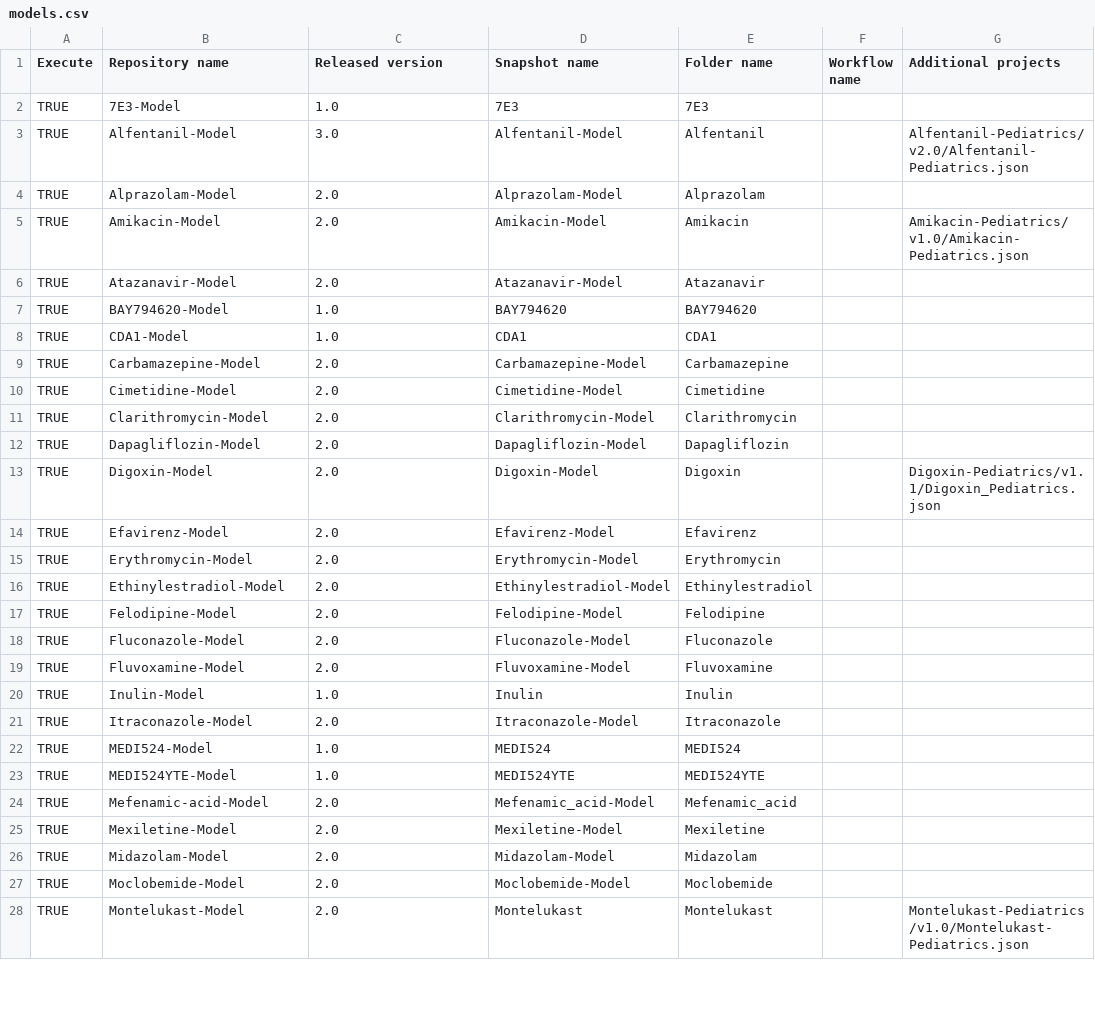
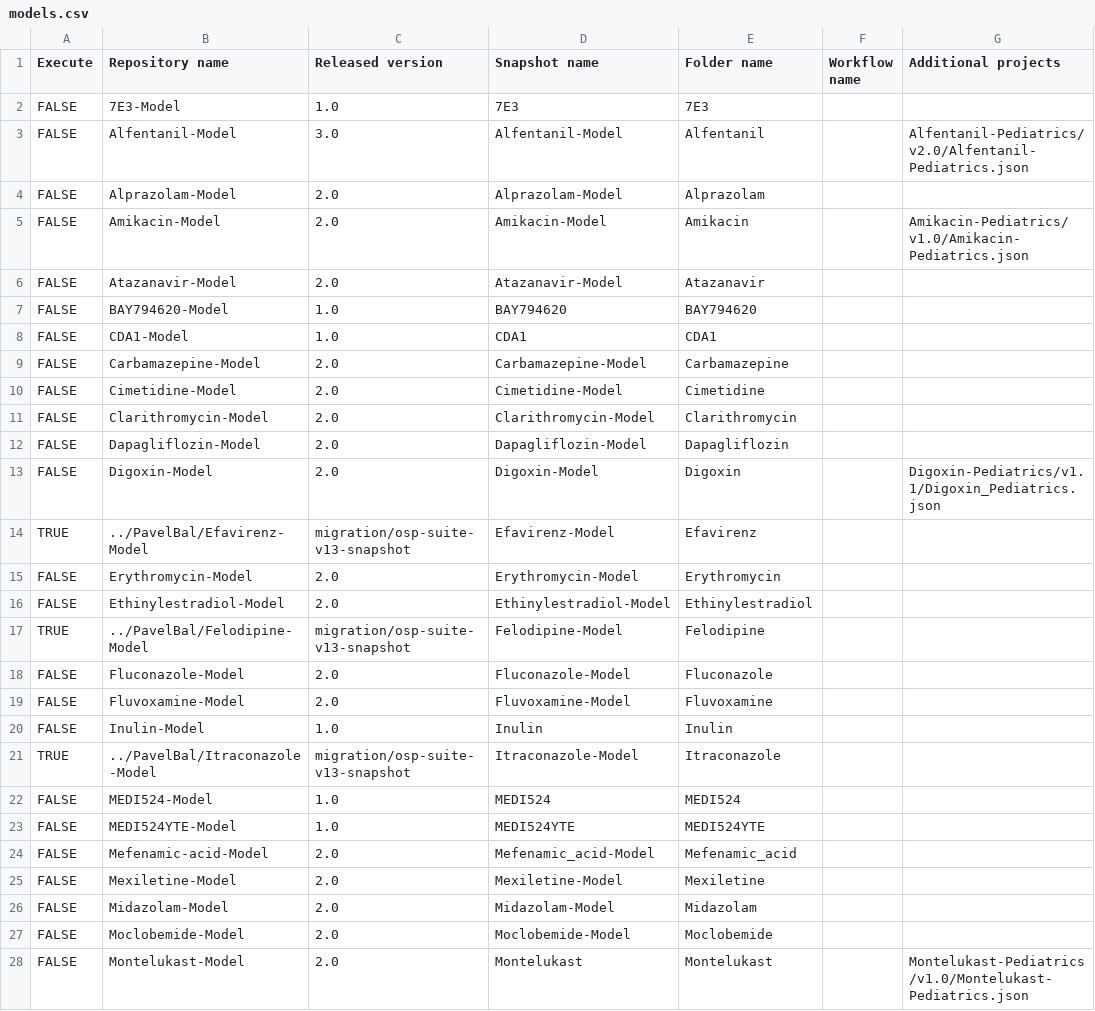
Before and after one commit to Open-Systems-Pharmacology/OSP-PBPK-Model-Library, a CSV file: models.csv, drawn as a sheet; only a part is shown; the diff covers the shown part only.

Commit message:
Update models.csv

```diff
--- a/models.csv
+++ b/models.csv
@@ -1,28 +1,28 @@
 Execute,Repository name,Released version,Snapshot name,Folder name,Workflow name,Additional projects
-TRUE,7E3-Model,1.0,7E3,7E3,,
-TRUE,Alfentanil-Model,3.0,Alfentanil-Model,Alfentanil,,Alfentanil-Pediatrics/v2.0/Alfentanil-Pediatrics.json
-TRUE,Alprazolam-Model,2.0,Alprazolam-Model,Alprazolam,,
-TRUE,Amikacin-Model,2.0,Amikacin-Model,Amikacin,,Amikacin-Pediatrics/v1.0/Amikacin-Pediatrics.json
-TRUE,Atazanavir-Model,2.0,Atazanavir-Model,Atazanavir,,
-TRUE,BAY794620-Model,1.0,BAY794620,BAY794620,,
-TRUE,CDA1-Model,1.0,CDA1,CDA1,,
-TRUE,Carbamazepine-Model,2.0,Carbamazepine-Model,Carbamazepine,,
-TRUE,Cimetidine-Model,2.0,Cimetidine-Model,Cimetidine,,
-TRUE,Clarithromycin-Model,2.0,Clarithromycin-Model,Clarithromycin,,
-TRUE,Dapagliflozin-Model,2.0,Dapagliflozin-Model,Dapagliflozin,,
-TRUE,Digoxin-Model,2.0,Digoxin-Model,Digoxin,,Digoxin-Pediatrics/v1.1/Digoxin_Pediatrics.json
-TRUE,Efavirenz-Model,2.0,Efavirenz-Model,Efavirenz,,
-TRUE,Erythromycin-Model,2.0,Erythromycin-Model,Erythromycin,,
-TRUE,Ethinylestradiol-Model,2.0,Ethinylestradiol-Model,Ethinylestradiol,,
-TRUE,Felodipine-Model,2.0,Felodipine-Model,Felodipine,,
-TRUE,Fluconazole-Model,2.0,Fluconazole-Model,Fluconazole,,
-TRUE,Fluvoxamine-Model,2.0,Fluvoxamine-Model,Fluvoxamine,,
-TRUE,Inulin-Model,1.0,Inulin,Inulin,,
-TRUE,Itraconazole-Model,2.0,Itraconazole-Model,Itraconazole,,
-TRUE,MEDI524-Model,1.0,MEDI524,MEDI524,,
-TRUE,MEDI524YTE-Model,1.0,MEDI524YTE,MEDI524YTE,,
-TRUE,Mefenamic-acid-Model,2.0,Mefenamic_acid-Model,Mefenamic_acid,,
-TRUE,Mexiletine-Model,2.0,Mexiletine-Model,Mexiletine,,
-TRUE,Midazolam-Model,2.0,Midazolam-Model,Midazolam,,
-TRUE,Moclobemide-Model,2.0,Moclobemide-Model,Moclobemide,,
-TRUE,Montelukast-Model,2.0,Montelukast,Montelukast,,Montelukast-Pediatrics/v1.0/Montelukast-Pediatrics.json
+FALSE,7E3-Model,1.0,7E3,7E3,,
+FALSE,Alfentanil-Model,3.0,Alfentanil-Model,Alfentanil,,Alfentanil-Pediatrics/v2.0/Alfentanil-Pediatrics.json
+FALSE,Alprazolam-Model,2.0,Alprazolam-Model,Alprazolam,,
+FALSE,Amikacin-Model,2.0,Amikacin-Model,Amikacin,,Amikacin-Pediatrics/v1.0/Amikacin-Pediatrics.json
+FALSE,Atazanavir-Model,2.0,Atazanavir-Model,Atazanavir,,
+FALSE,BAY794620-Model,1.0,BAY794620,BAY794620,,
+FALSE,CDA1-Model,1.0,CDA1,CDA1,,
+FALSE,Carbamazepine-Model,2.0,Carbamazepine-Model,Carbamazepine,,
+FALSE,Cimetidine-Model,2.0,Cimetidine-Model,Cimetidine,,
+FALSE,Clarithromycin-Model,2.0,Clarithromycin-Model,Clarithromycin,,
+FALSE,Dapagliflozin-Model,2.0,Dapagliflozin-Model,Dapagliflozin,,
+FALSE,Digoxin-Model,2.0,Digoxin-Model,Digoxin,,Digoxin-Pediatrics/v1.1/Digoxin_Pediatrics.json
+TRUE,../PavelBal/Efavirenz-Model,migration/osp-suite-v13-snapshot,Efavirenz-Model,Efavirenz,,
+FALSE,Erythromycin-Model,2.0,Erythromycin-Model,Erythromycin,,
+FALSE,Ethinylestradiol-Model,2.0,Ethinylestradiol-Model,Ethinylestradiol,,
+TRUE,../PavelBal/Felodipine-Model,migration/osp-suite-v13-snapshot,Felodipine-Model,Felodipine,,
+FALSE,Fluconazole-Model,2.0,Fluconazole-Model,Fluconazole,,
+FALSE,Fluvoxamine-Model,2.0,Fluvoxamine-Model,Fluvoxamine,,
+FALSE,Inulin-Model,1.0,Inulin,Inulin,,
+TRUE,../PavelBal/Itraconazole-Model,migration/osp-suite-v13-snapshot,Itraconazole-Model,Itraconazole,,
+FALSE,MEDI524-Model,1.0,MEDI524,MEDI524,,
+FALSE,MEDI524YTE-Model,1.0,MEDI524YTE,MEDI524YTE,,
+FALSE,Mefenamic-acid-Model,2.0,Mefenamic_acid-Model,Mefenamic_acid,,
+FALSE,Mexiletine-Model,2.0,Mexiletine-Model,Mexiletine,,
+FALSE,Midazolam-Model,2.0,Midazolam-Model,Midazolam,,
+FALSE,Moclobemide-Model,2.0,Moclobemide-Model,Moclobemide,,
+FALSE,Montelukast-Model,2.0,Montelukast,Montelukast,,Montelukast-Pediatrics/v1.0/Montelukast-Pediatrics.json
```
Also changed, not shown: 13 edited cells elsewhere in this file.
